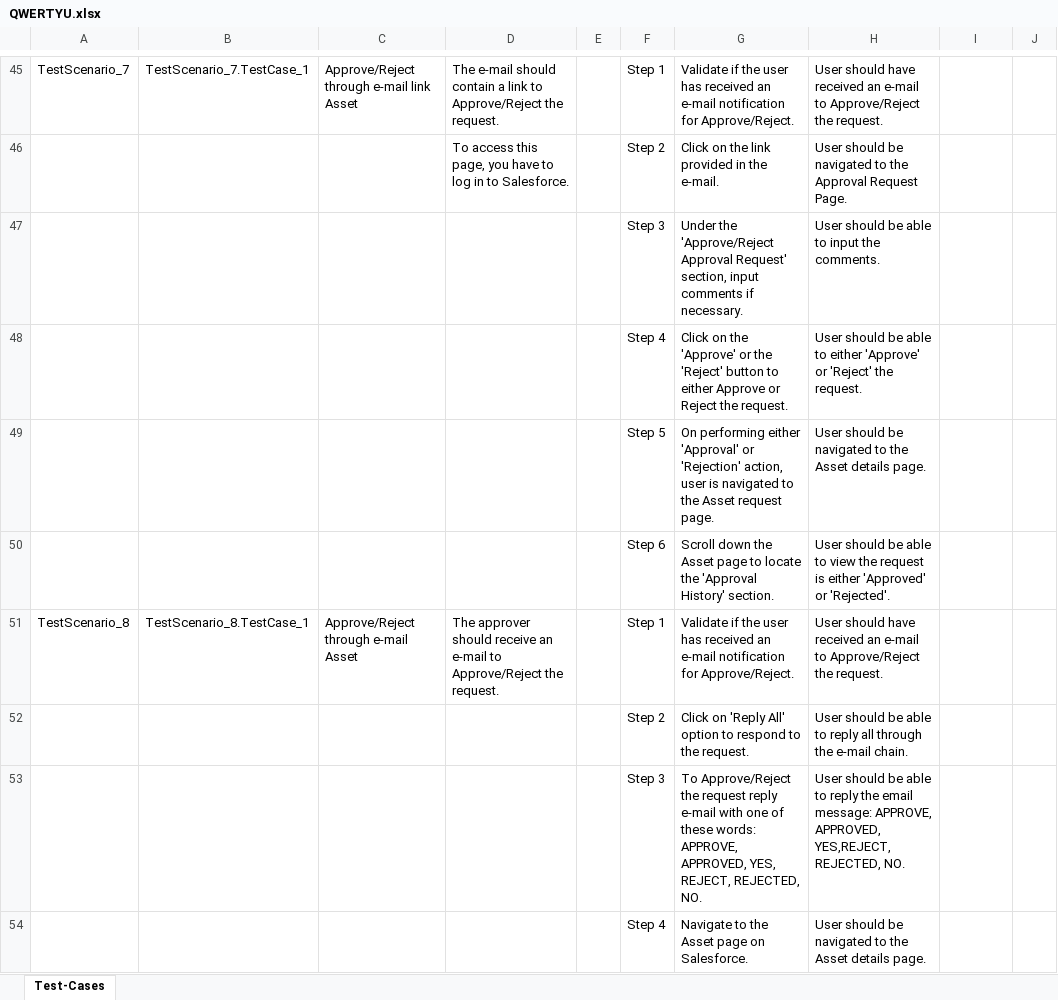
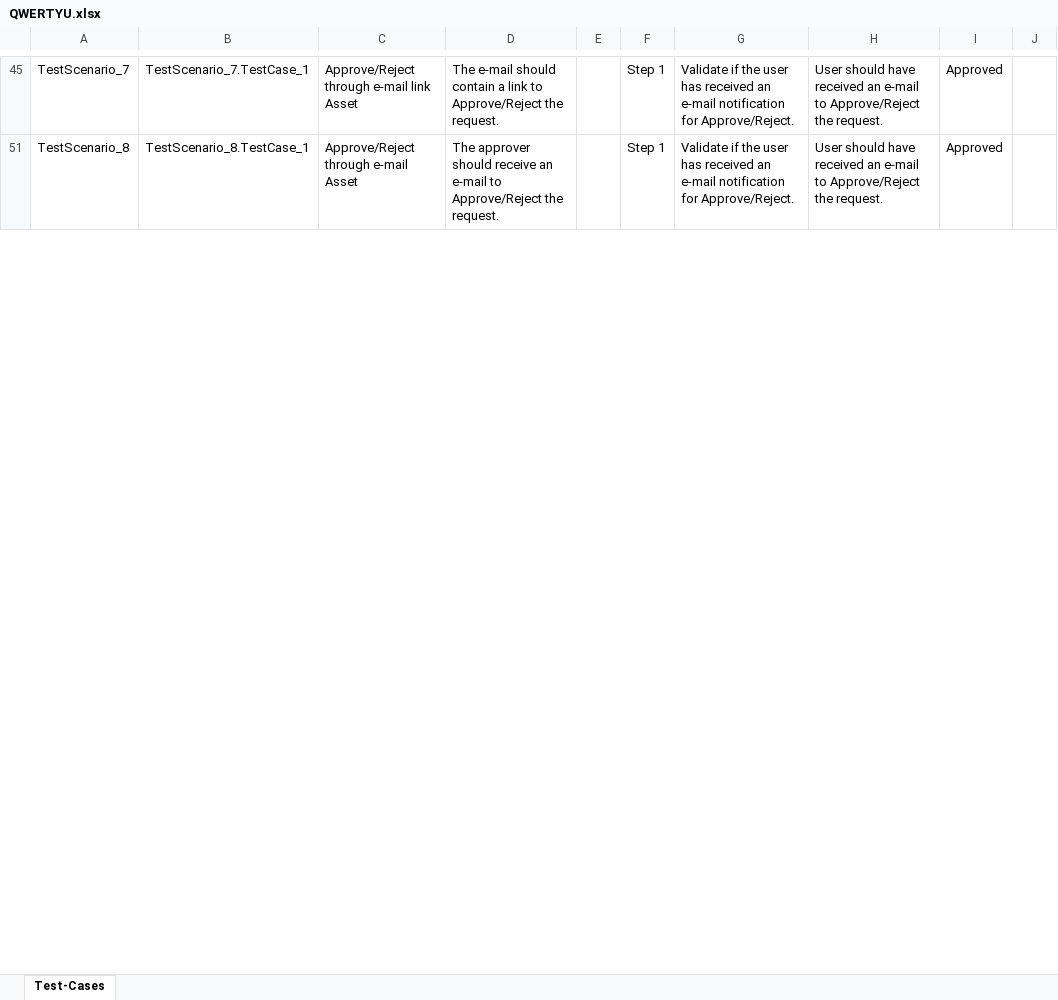
Before and after one commit to ShaikMohamedIrfan/TestAtif, an Excel workbook: QWERTYU.xlsx, sheet Test-Cases, drawn as a sheet; only a part is shown, gaps mark what is left out; values as stored, in another font and other column widths than the file's, no borders; table styles not drawn; the diff covers the shown part only; the diff names each change by its address in the sheet, - before the commit and + after, or states it on an @@ line.

```diff
--- a/QWERTYU.xlsx (sheet Test-Cases)
+++ b/QWERTYU.xlsx (sheet Test-Cases)
-I45: (empty)
+I45: Approved
@@ row 46 hidden:  |  |  | To access this page, you have to log in to Salesforce. |  | Step 2 | Click on the link provided in the e-mail. | User should be navigated to the Approval Request Page. @@
@@ row 47 hidden:  |  |  |  |  | Step 3 | Under the 'Approve/Reject Approval Request' section, input comments if necessary. | User should be able to input the comments. @@
@@ row 48 hidden:  |  |  |  |  | Step 4 | Click on the 'Approve' or the 'Reject' button to either Approve or Reject the request. | User should be able to either 'Approve' or 'Reject' the request. @@
@@ row 49 hidden:  |  |  |  |  | Step 5 | On performing either 'Approval' or 'Rejection' action, user is navigated to the Asset request page. | User should be navigated to the Asset details page. @@
@@ row 50 hidden:  |  |  |  |  | Step 6 | Scroll down the Asset page to locate the 'Approval History' section. | User should be able to view the request is either 'Approved' or 'Rejected'. @@
-I51: (empty)
+I51: Approved
@@ row 52 hidden:  |  |  |  |  | Step 2 | Click on 'Reply All' option to respond to the request. | User should be able to reply all through the e-mail chain. @@
@@ row 53 hidden:  |  |  |  |  | Step 3 | To Approve/Reject the request reply e-mail with one of these words: APPROVE, APPROVED, YES, REJECT, REJECTED, NO. | User should be able to reply the email message: APPROVE, APPROVED, YES,REJECT, REJECTED, NO. @@
@@ row 54 hidden:  |  |  |  |  | Step 4 | Navigate to the Asset page on Salesforce. | User should be navigated to the Asset details page. @@
```
Also changed, not shown: 89 hidden or unhidden rows and 16 edited cells elsewhere in this sheet.
